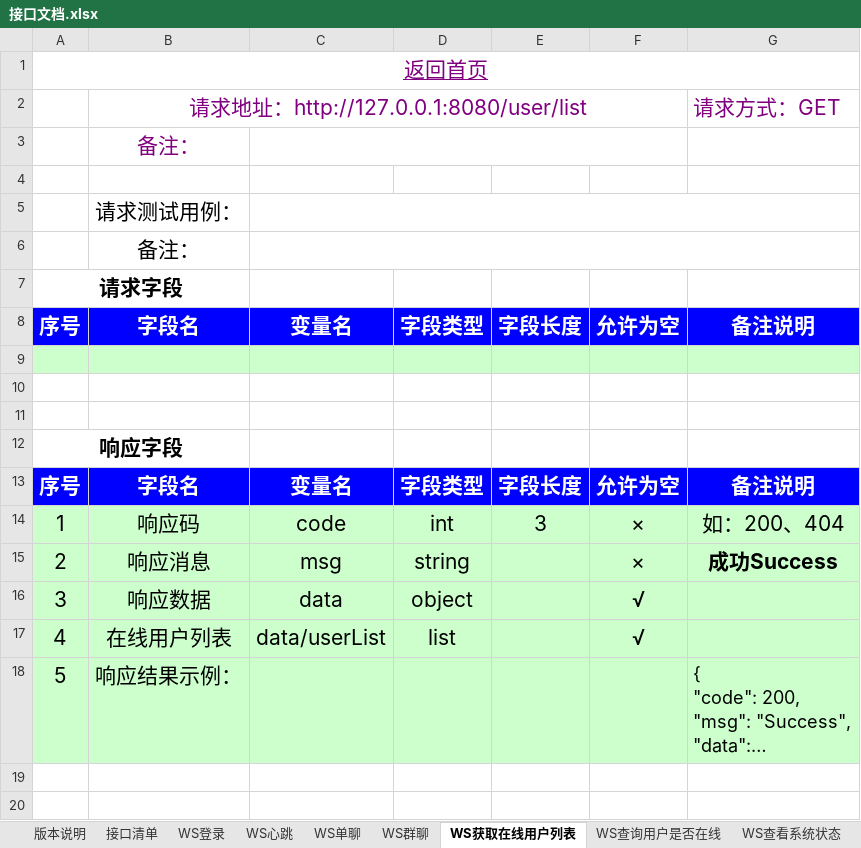
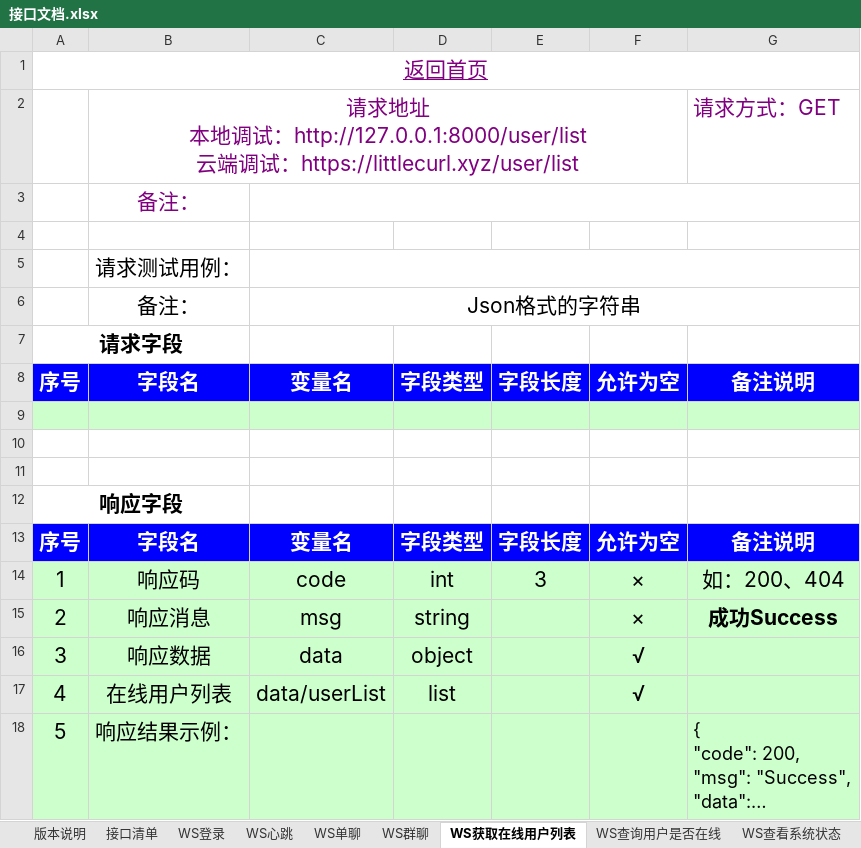
Before and after one commit to TheSky0108/gowebsocket, an Excel workbook: 接口文档.xlsx, sheet WS获取在线用户列表, drawn as a sheet; long unchanged cells end in …; values as stored, in another font and other column widths than the file's, no borders; ↵ is a line break in a cell; the diff names each change by its address in the sheet, - before the commit and + after, or states it on an @@ line.

Commit message:
阶段提交
升级：Http 升级为 Https，WS 升级为 WSS
新增：Get技能，Nginx的反向代理；接口文档新增文章极其分类

```diff
--- a/接口文档.xlsx (sheet WS获取在线用户列表)
+++ b/接口文档.xlsx (sheet WS获取在线用户列表)
-B2: …地址：http://127.0.0.1:8080/user/list
+B2: …地址 ↵ 本地调试：http://127.0.0.1:8000/user/list ↵ 云端调试：https://littlecurl.xyz/user/list
-C3:F3 merged
+C3:G3 merged
-C6: (empty)
+C6: Json格式的字符串
```
Also changed, not shown: sheet WS心跳, sheet WS登录, sheet WS群聊, sheet WS单聊, sheet WS查询用户是否在线, sheet 接口清单, other sheet tabs, 4 other files.
